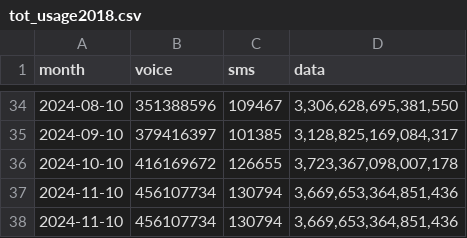
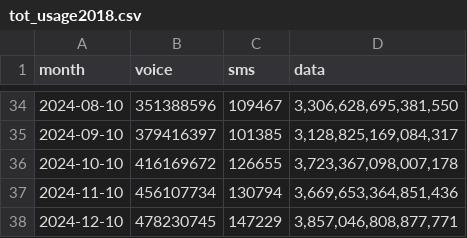
Before and after one commit to continuousGT/2100, a CSV file: dist/tot_usage2018.csv, drawn as a sheet; only a part is shown, gaps mark what is left out.

```diff
--- a/dist/tot_usage2018.csv
+++ b/dist/tot_usage2018.csv
@@ -37,2 +37,2 @@ month,voice,sms,data
 2024-11-10,456107734,130794,"3,669,653,364,851,436"
-2024-11-10,456107734,130794,"3,669,653,364,851,436"
+2024-12-10,478230745,147229,"3,857,046,808,877,771"
```
Also changed, not shown: dist/awn_usage2018.csv.
